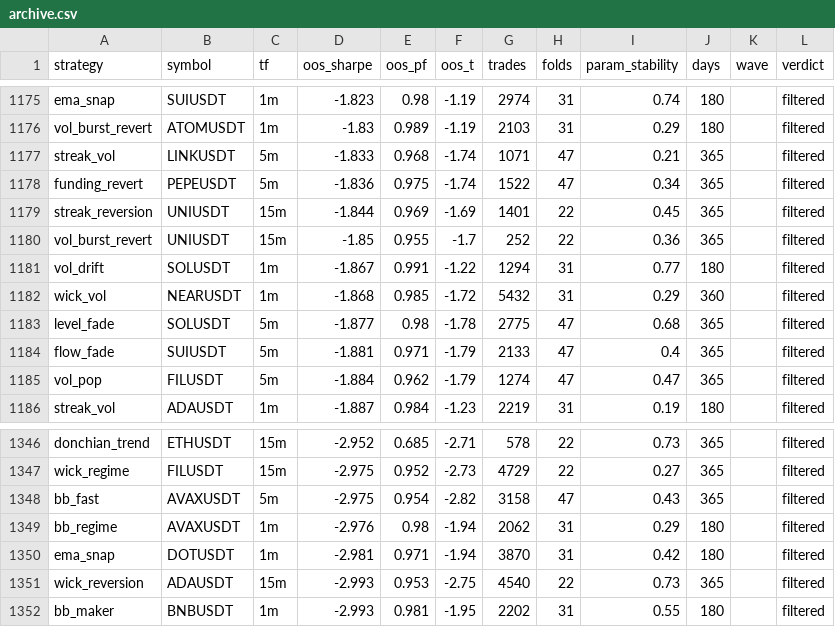
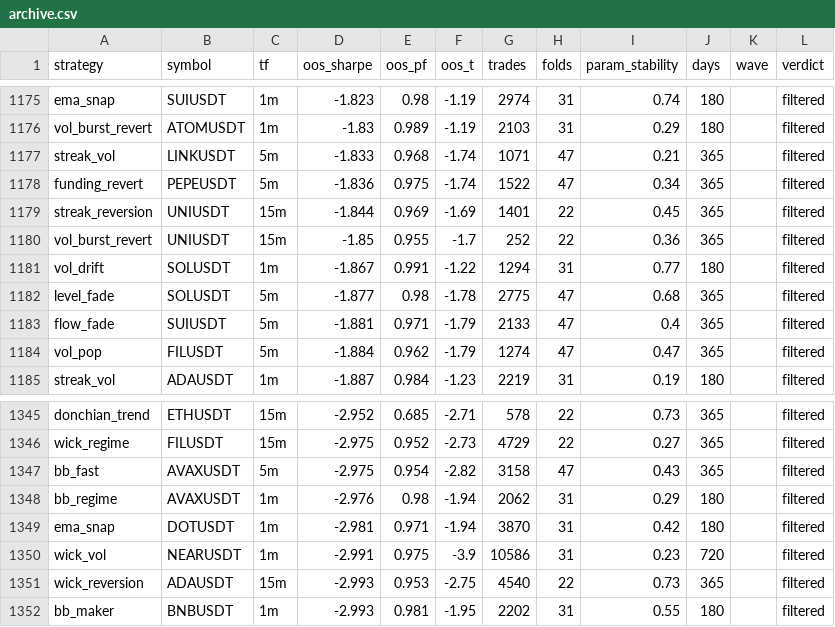
Before and after one commit to davletovaalmira11-creator/scalp-lab-pro, a CSV file: engines/scalp/reports/archive.csv, drawn as a sheet; only a part is shown, gaps mark what is left out; removed rows and columns are numbered as before the commit, all else as after; the diff names each change by its address in the sheet, - before the commit and + after, or states it on an @@ line.

Commit message:
auto: backtest wave [skip ci]

```diff
--- a/engines/scalp/reports/archive.csv
+++ b/engines/scalp/reports/archive.csv
-row 1182: wick_vol | NEARUSDT | 1m | -1.868 | 0.985 | -1.72 | 5432 | 31 | 0.29 | 360 |  | filtered
+row 1350: wick_vol | NEARUSDT | 1m | -2.991 | 0.975 | -3.9 | 10586 | 31 | 0.23 | 720 |  | filtered
```
Also changed, not shown: 4 other files.
